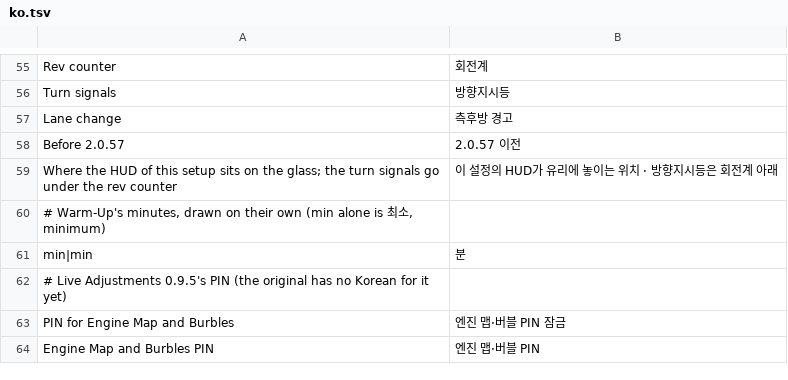
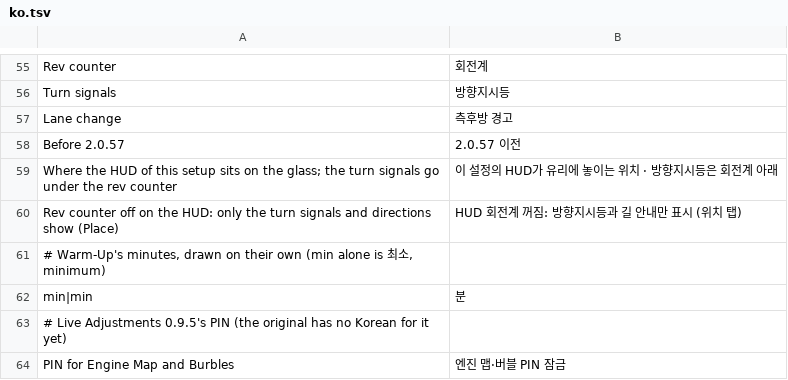
Before and after one commit to akakingj/myapp-id7, a TSV file: kit/runtime/locales/ko.tsv, drawn as a sheet; only a part is shown, gaps mark what is left out; the shorter side is filled out with more unchanged rows.

```diff
--- a/kit/runtime/locales/ko.tsv
+++ b/kit/runtime/locales/ko.tsv
@@ -59,2 +59,3 @@ Before 2.0.57	2.0.57 이전
 Where the HUD of this setup sits on the glass; the turn signals go under the rev counter	이 설정의 HUD가 유리에 놓이는 위치 · 방향지시등은 회전계 아래
+Rev counter off on the HUD: only the turn signals and directions show (Place)	HUD 회전계 꺼짐: 방향지시등과 길 안내만 표시 (위치 탭)
 # Warm-Up's minutes, drawn on their own (min alone is 최소, minimum)
```
Also changed, not shown: 7 other files.
